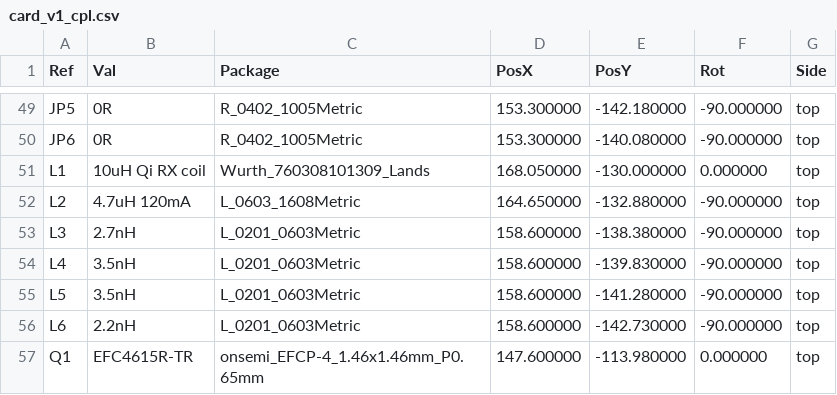
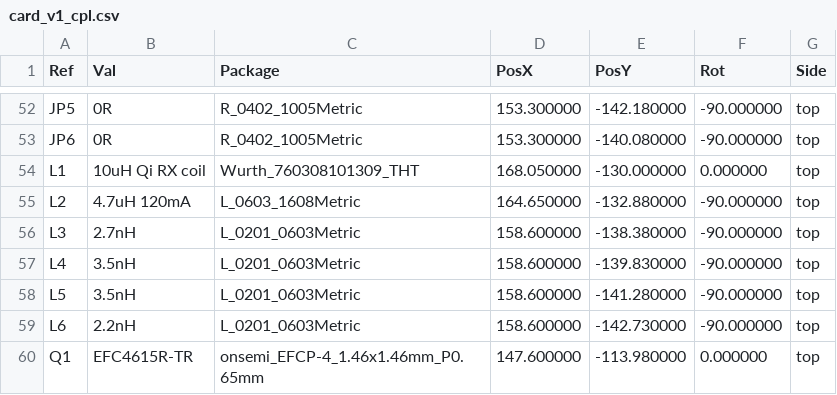
Before and after one commit to EasternProdigy/Credit_Card_Tracker, a CSV file: hardware/v1/review/card_v1_cpl.csv, drawn as a sheet; only a part is shown, gaps mark what is left out; the diff covers the shown part only.

```diff
--- a/hardware/v1/review/card_v1_cpl.csv
+++ b/hardware/v1/review/card_v1_cpl.csv
@@ -50,3 +53,3 @@ Ref,Val,Package,PosX,PosY,Rot,Side
 "JP6","0R","R_0402_1005Metric",153.300000,-140.080000,-90.000000,top
-"L1","10uH Qi RX coil","Wurth_760308101309_Lands",168.050000,-130.000000,0.000000,top
+"L1","10uH Qi RX coil","Wurth_760308101309_THT",168.050000,-130.000000,0.000000,top
 "L2","4.7uH 120mA","L_0603_1608Metric",164.650000,-132.880000,-90.000000,top
```
Also changed, not shown: 10 added rows and 1 edited cell elsewhere in this file, 23 other files.
